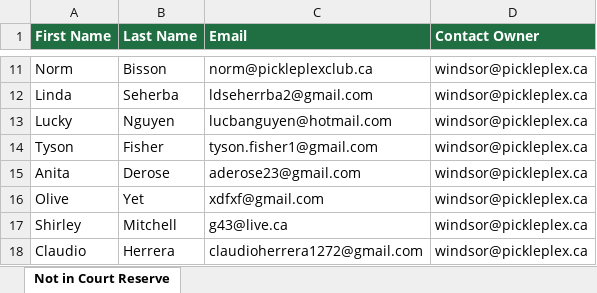
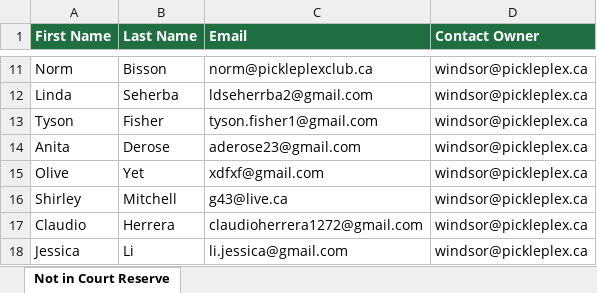
Before and after one commit to leanne-hue/Hubspot-contacts-vs-court-reserve, an Excel workbook: docs/downloads/Windsor.xlsx, sheet Not in Court Reserve, drawn as a sheet; only a part is shown, gaps mark what is left out; the shorter side is filled out with more unchanged rows; values as stored, in another font and other column widths than the file's, no borders; the diff names each change by its address in the sheet, - before the commit and + after, or states it on an @@ line.

```diff
--- a/docs/downloads/Windsor.xlsx (sheet Not in Court Reserve)
+++ b/docs/downloads/Windsor.xlsx (sheet Not in Court Reserve)
-row 13: Lucky | Nguyen | lucbanguyen@hotmail.com | windsor@pickleplex.ca
```
Also changed, not shown: docs/downloads/Aurora.xlsx, docs/downloads/Don_Mills.xlsx, 14 other files.
